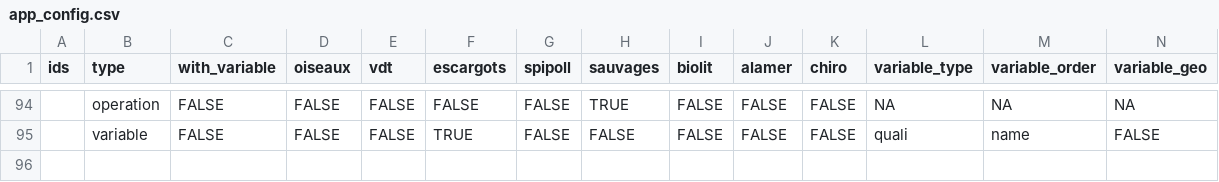
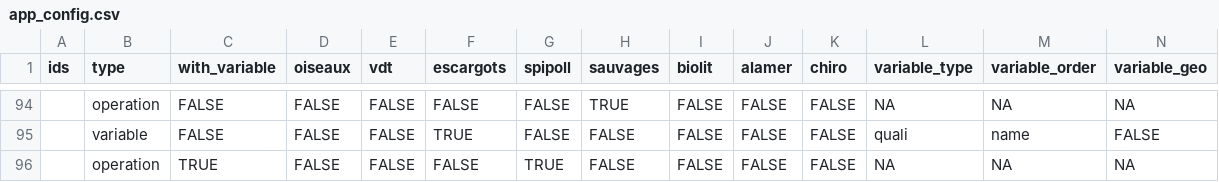
Before and after one commit to vigienature-ecole/vne-stat, a CSV file: data/app_config.csv, drawn as a sheet; only a part is shown, gaps mark what is left out; rows hold the shown columns only; the diff names each change by its address in the sheet, - before the commit and + after, or states it on an @@ line.

```diff
--- a/data/app_config.csv
+++ b/data/app_config.csv
+row 96:  | operation | TRUE | FALSE | FALSE | FALSE | TRUE | FALSE | FALSE | FALSE | FALSE | NA | NA | NA
```
Also changed, not shown: 4 other files.
